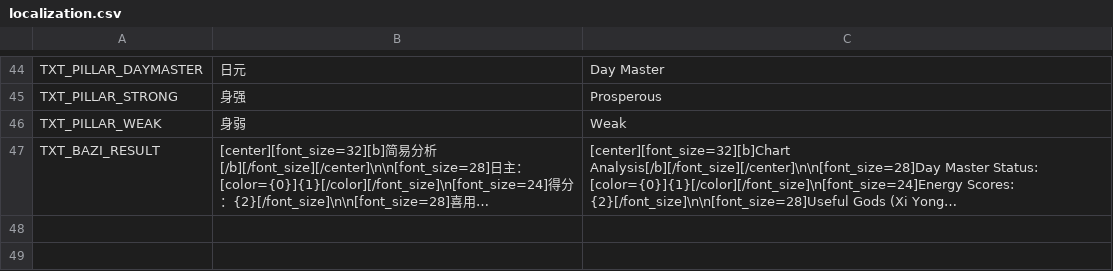
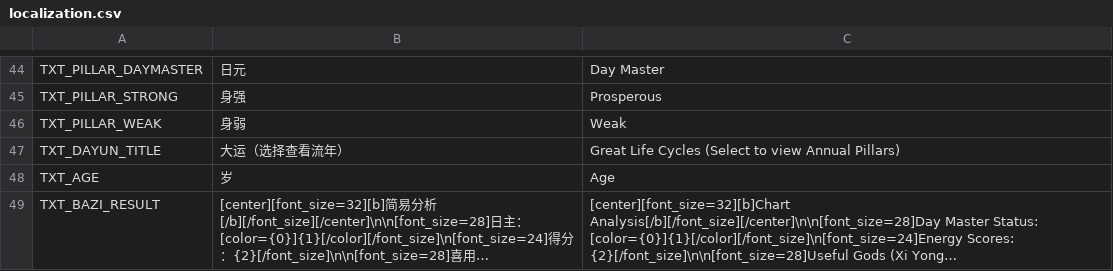
Before and after one commit to yojigenpoint/YojigenShift.YiTestLab, a CSV file: yi-test-lab/Resources/localization.csv, drawn as a sheet; only a part is shown, gaps mark what is left out; long unchanged cells end in …; the diff names each change by its address in the sheet, - before the commit and + after, or states it on an @@ line.

```diff
--- a/yi-test-lab/Resources/localization.csv
+++ b/yi-test-lab/Resources/localization.csv
+row 47: TXT_DAYUN_TITLE | 大运（选择查看流年） | Great Life Cycles (Select to view Annual Pillars)
+row 48: TXT_AGE | 岁 | Age
```
Also changed, not shown: 5 other files.
